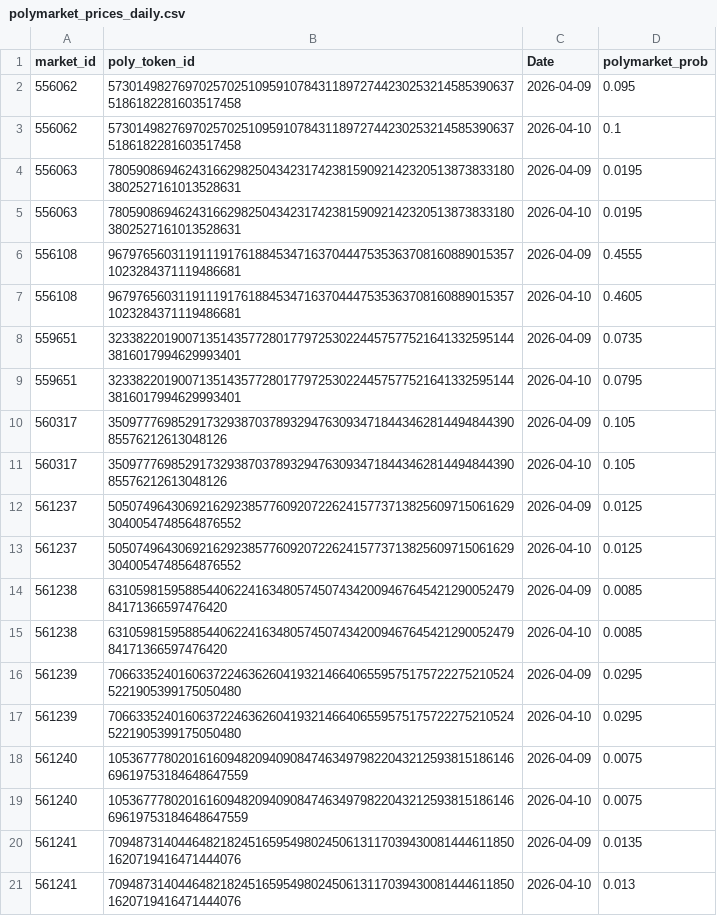
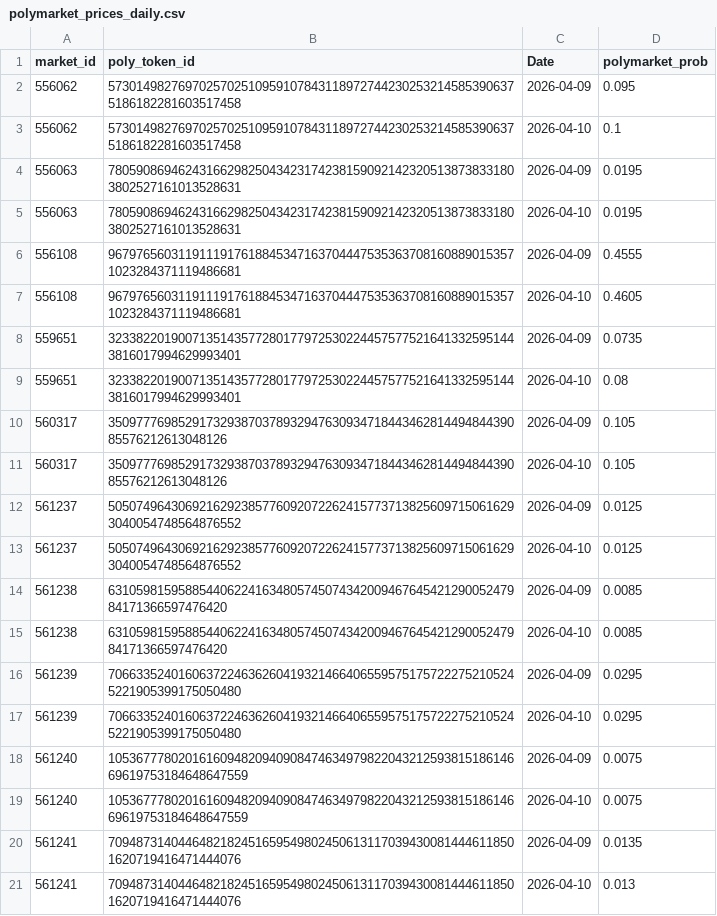
Before and after one commit to akashguha9/mvp-signal-engine, a CSV file: data/processed/polymarket_prices_daily.csv, drawn as a sheet.

```diff
--- a/data/processed/polymarket_prices_daily.csv
+++ b/data/processed/polymarket_prices_daily.csv
@@ -8,3 +8,3 @@ market_id,poly_token_id,Date,polymarket_prob
 559651,32338220190071351435772801779725302244575775216413325951443816017994629993401,2026-04-09,0.0735
-559651,32338220190071351435772801779725302244575775216413325951443816017994629993401,2026-04-10,0.0795
+559651,32338220190071351435772801779725302244575775216413325951443816017994629993401,2026-04-10,0.08
 560317,350977769852917329387037893294763093471844346281449484439085576212613048126,2026-04-09,0.105
```
Also changed, not shown: 5 other files.
